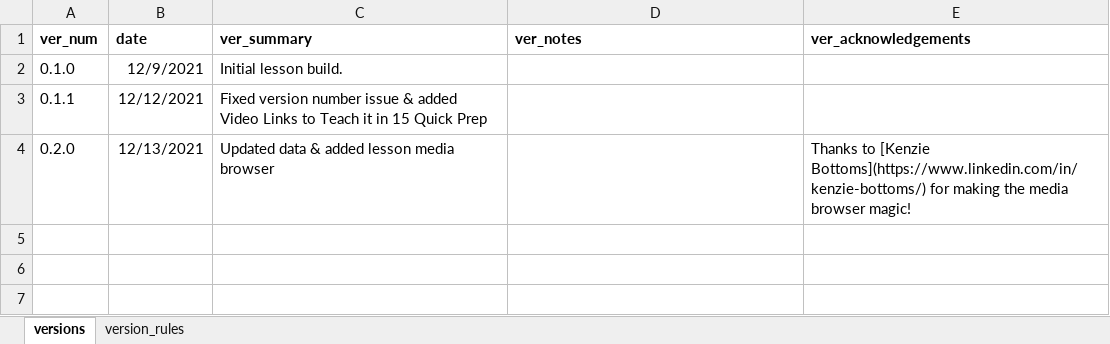
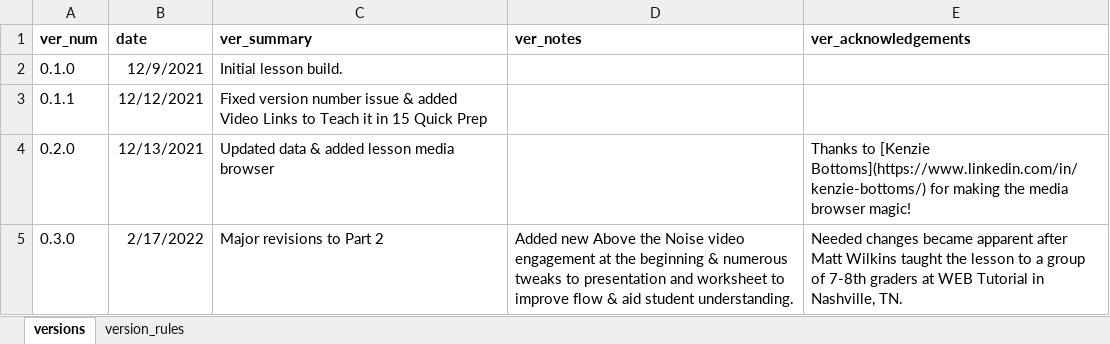
Before and after one commit to galacticpolymath/geneticRescue_sci, an Excel workbook: meta/version-info.xlsx, sheet versions, drawn as a sheet; values as stored, in another font and other column widths than the file's, no borders; charts and pictures not drawn; the diff names each change by its address in the sheet, - before the commit and + after, or states it on an @@ line.

```diff
--- a/meta/version-info.xlsx (sheet versions)
+++ b/meta/version-info.xlsx (sheet versions)
+row 5: 0.3.0 | 2/17/2022 | Major revisions to Part 2 | Added new Above the Noise video engagement at the beginning & numerous tweaks to presentation and worksheet to improve flow & aid student understanding. | Needed changes became apparent after Matt Wilkins taught the lesson to a group of 7-8th graders at WEB Tutorial in Nashville, TN.
```
Also changed, not shown: 4 other files.
